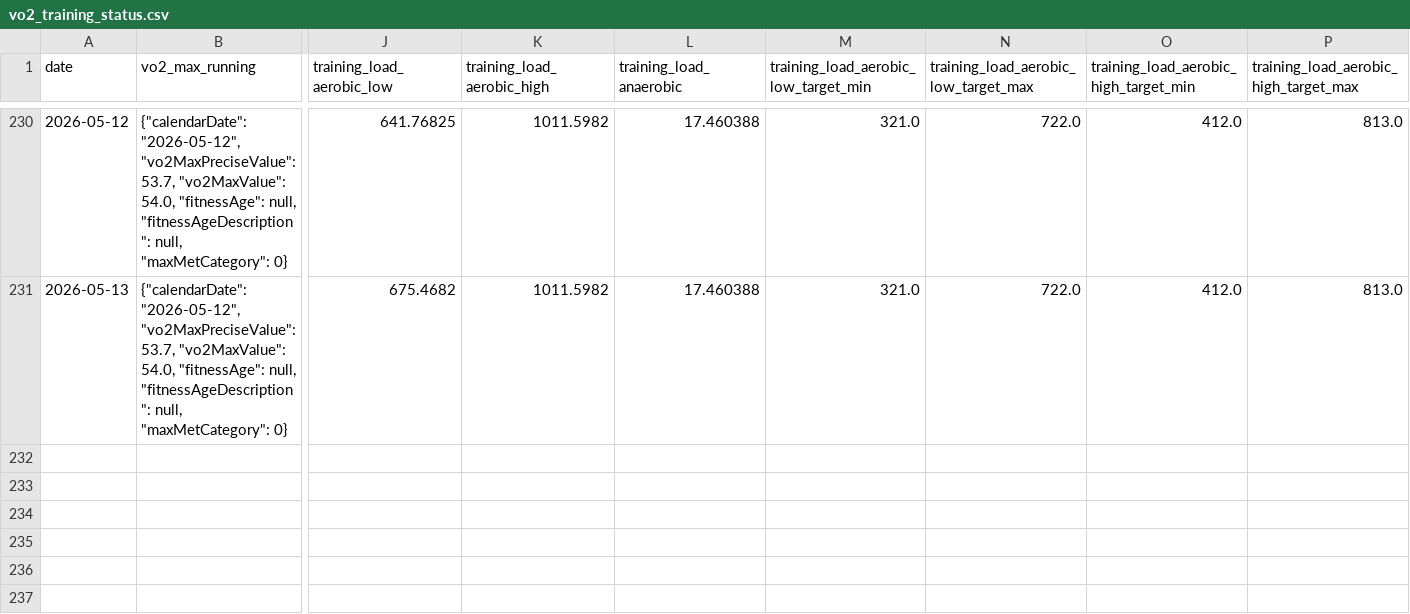
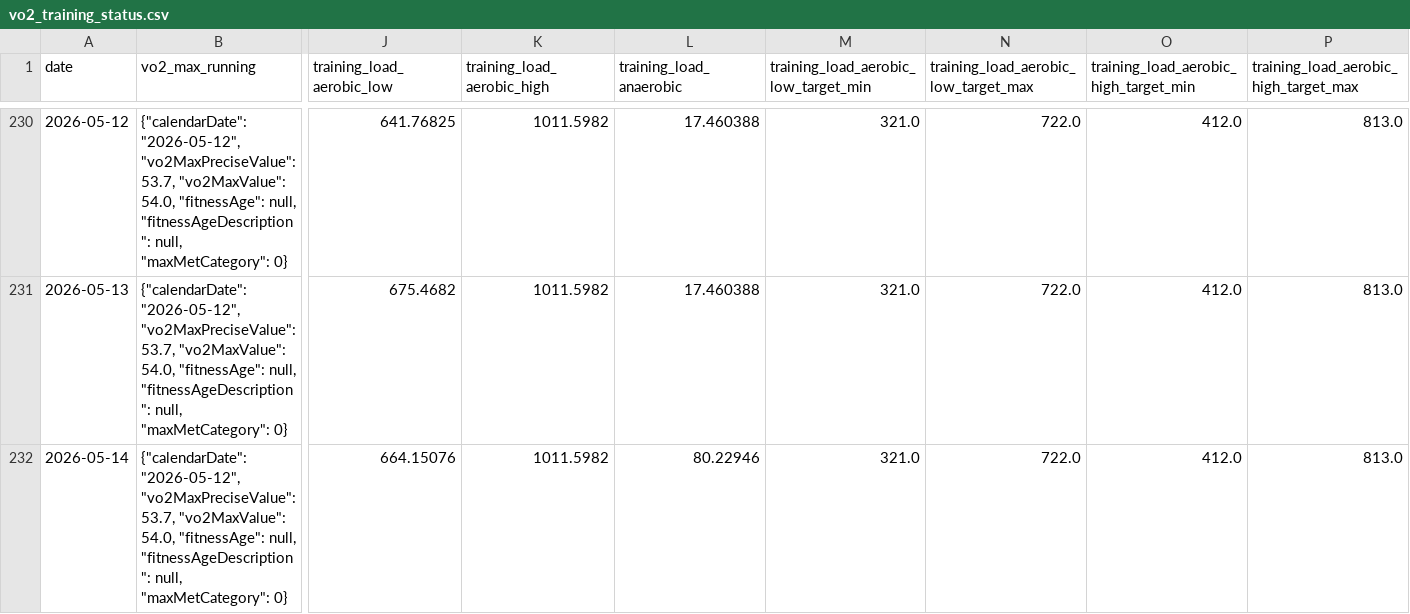
Before and after one commit to sergio-perilla/el_profe, a CSV file: data/physiological/vo2_training_status.csv, drawn as a sheet; only a part is shown, gaps mark what is left out; rows hold the shown columns only; the diff names each change by its address in the sheet, - before the commit and + after, or states it on an @@ line.

```diff
--- a/data/physiological/vo2_training_status.csv
+++ b/data/physiological/vo2_training_status.csv
+row 232: 2026-05-14 | {"calendarDate": "2026-05-12", "vo2MaxPreciseValue": 53.7, "vo2MaxValue": 54.0, "fitnessAge": null, "fitnessAgeDescription": null, "maxMetCategory": 0} | 664.15076 | 1011.5982 | 80.22946 | 321.0 | 722.0 | 412.0 | 813.0
```
Also changed, not shown: data/health/daily_metrics.csv, data/metadata/sync_log.csv, 2 other files.
